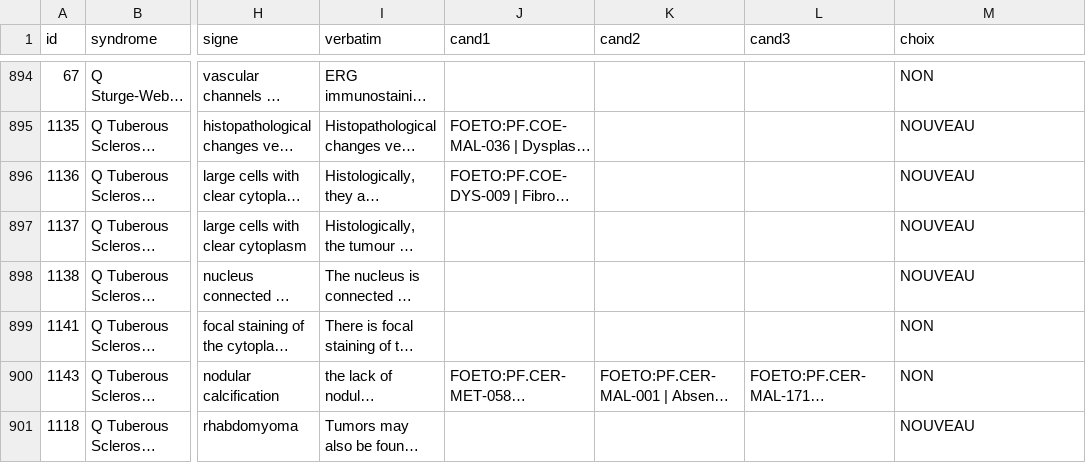
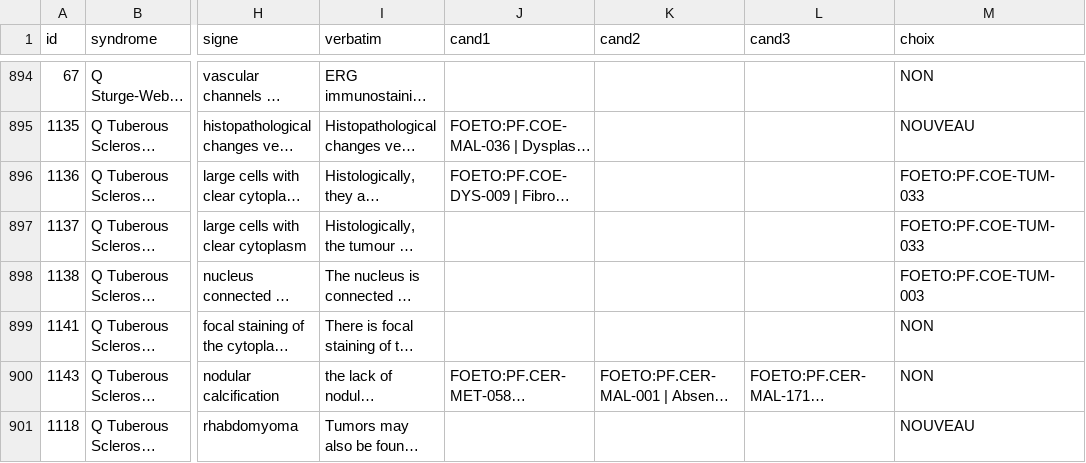
Before and after one commit to RemiMathevet/foeto_base, a TSV file: arbitrage_micro_foeto.tsv, drawn as a sheet; only a part is shown, gaps mark what is left out; long unchanged cells end in …; the diff covers the shown part only; the diff names each change by its address in the sheet, - before the commit and + after, or states it on an @@ line.

```diff
--- a/arbitrage_micro_foeto.tsv
+++ b/arbitrage_micro_foeto.tsv
-M896:M897 (choix): NOUVEAU
+M896:M897 (choix): FOETO:PF.COE-TUM-033
-M898 (choix): NOUVEAU
+M898 (choix): FOETO:PF.COE-TUM-003
```
Also changed, not shown: 23 edited cells elsewhere in this file, 3 other files.
